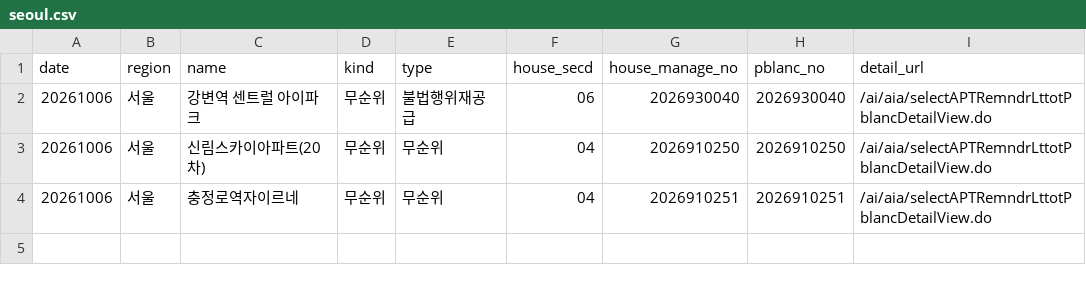
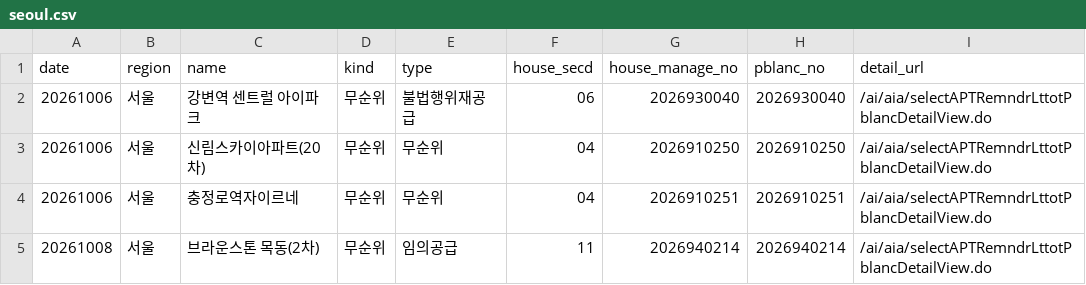
Before and after one commit to novela77/applyhome-calendar, a CSV file: docs/seoul.csv, drawn as a sheet; the diff names each change by its address in the sheet, - before the commit and + after, or states it on an @@ line.

```diff
--- a/docs/seoul.csv
+++ b/docs/seoul.csv
+row 5: 20261008 | 서울 | 브라운스톤 목동(2차) | 무순위 | 임의공급 | 11 | 2026940214 | 2026940214 | /ai/aia/selectAPTRemndrLttotPblancDetailView.do
```
Also changed, not shown: 1 other file.
